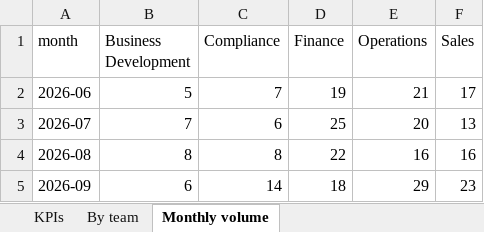
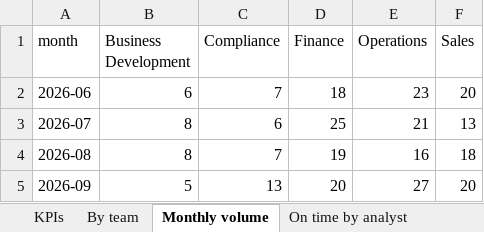
Before and after one commit to Bunmii234/data-request-tracker, an Excel workbook: output/request_summary.xlsx, sheet Monthly volume, drawn as a sheet; values as stored, in another font and other column widths than the file's, no borders; the diff names each change by its address in the sheet, - before the commit and + after, or states it on an @@ line.

```diff
--- a/output/request_summary.xlsx (sheet Monthly volume)
+++ b/output/request_summary.xlsx (sheet Monthly volume)
+sheet tab: On time by analyst
-B2 (Business Development): 5
+B2 (Business Development): 6
-D2 (Finance): 19
+D2 (Finance): 18
-E2 (Operations): 21
+E2 (Operations): 23
-F2 (Sales): 17
+F2 (Sales): 20
-B3 (Business Development): 7
+B3 (Business Development): 8
-E3 (Operations): 20
+E3 (Operations): 21
-C4 (Compliance): 8
+C4 (Compliance): 7
-D4 (Finance): 22
+D4 (Finance): 19
-F4 (Sales): 16
+F4 (Sales): 18
-B5 (Business Development): 6
+B5 (Business Development): 5
-C5 (Compliance): 14
+C5 (Compliance): 13
-D5 (Finance): 18
+D5 (Finance): 20
-E5 (Operations): 29
+E5 (Operations): 27
-F5 (Sales): 23
+F5 (Sales): 20
```
Also changed, not shown: sheet By team, sheet KPIs, other sheet tabs, 16 other files.
